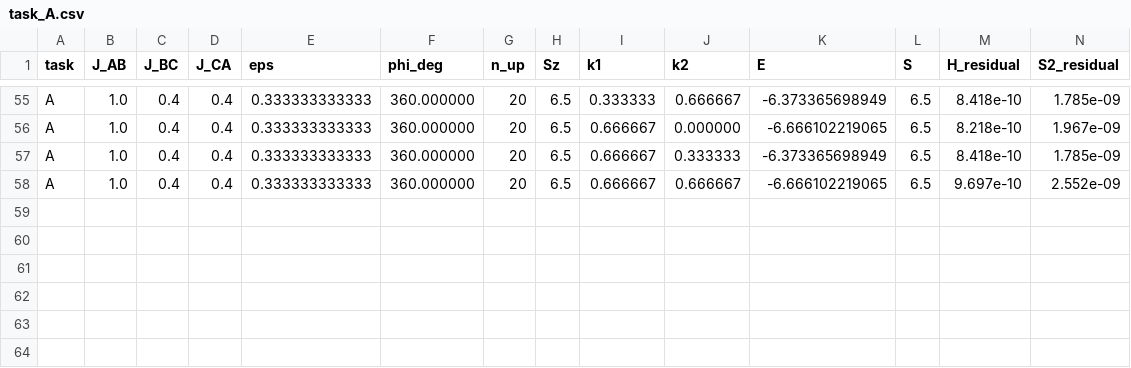
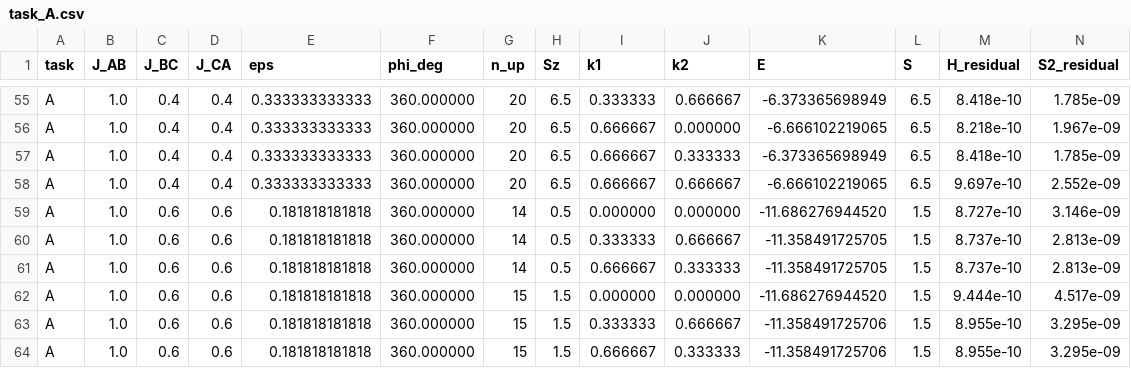
Before and after one commit to cywon-commits/stuffed-honeycomb-magnetism, a CSV file: data/field_dice/n27/task_A.csv, drawn as a sheet; only a part is shown, gaps mark what is left out; rows hold the shown columns only; the diff names each change by its address in the sheet, - before the commit and + after, or states it on an @@ line.

```diff
--- a/data/field_dice/n27/task_A.csv
+++ b/data/field_dice/n27/task_A.csv
+row 59: A | 1.0 | 0.6 | 0.6 | 0.181818181818 | 360.000000 | 14 | 0.5 | 0.000000 | 0.000000 | -11.686276944520 | 1.5 | 8.727e-10 | 3.146e-09
+row 60: A | 1.0 | 0.6 | 0.6 | 0.181818181818 | 360.000000 | 14 | 0.5 | 0.333333 | 0.666667 | -11.358491725705 | 1.5 | 8.737e-10 | 2.813e-09
+row 61: A | 1.0 | 0.6 | 0.6 | 0.181818181818 | 360.000000 | 14 | 0.5 | 0.666667 | 0.333333 | -11.358491725705 | 1.5 | 8.737e-10 | 2.813e-09
+row 62: A | 1.0 | 0.6 | 0.6 | 0.181818181818 | 360.000000 | 15 | 1.5 | 0.000000 | 0.000000 | -11.686276944520 | 1.5 | 9.444e-10 | 4.517e-09
+row 63: A | 1.0 | 0.6 | 0.6 | 0.181818181818 | 360.000000 | 15 | 1.5 | 0.333333 | 0.666667 | -11.358491725706 | 1.5 | 8.955e-10 | 3.295e-09
+row 64: A | 1.0 | 0.6 | 0.6 | 0.181818181818 | 360.000000 | 15 | 1.5 | 0.666667 | 0.333333 | -11.358491725706 | 1.5 | 8.955e-10 | 3.295e-09
```
